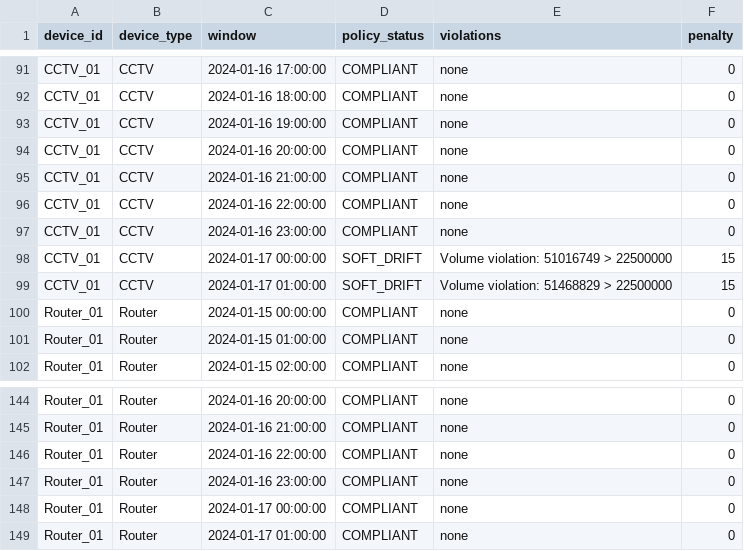
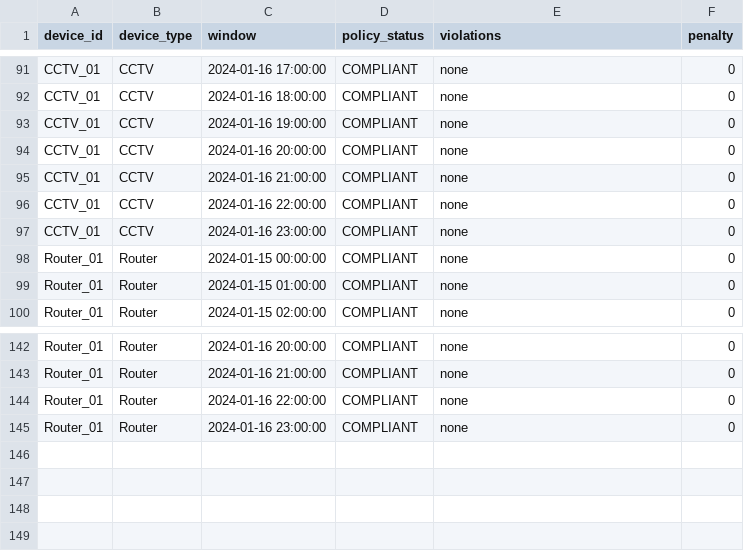
Before and after one commit to l0keshkum4r/iot-trust-drift, a CSV file: data/policy_results.csv, drawn as a sheet; only a part is shown, gaps mark what is left out.

```diff
--- a/data/policy_results.csv
+++ b/data/policy_results.csv
@@ -97,4 +97,2 @@ CCTV_01,CCTV,2024-01-16 22:00:00,COMPLIANT,none,0
 CCTV_01,CCTV,2024-01-16 23:00:00,COMPLIANT,none,0
-CCTV_01,CCTV,2024-01-17 00:00:00,SOFT_DRIFT,Volume violation: 51016749 > 22500000,15
-CCTV_01,CCTV,2024-01-17 01:00:00,SOFT_DRIFT,Volume violation: 51468829 > 22500000,15
 Router_01,Router,2024-01-15 00:00:00,COMPLIANT,none,0
@@ -147,3 +145 @@ Router_01,Router,2024-01-16 22:00:00,COMPLIANT,none,0
 Router_01,Router,2024-01-16 23:00:00,COMPLIANT,none,0
-Router_01,Router,2024-01-17 00:00:00,COMPLIANT,none,0
-Router_01,Router,2024-01-17 01:00:00,COMPLIANT,none,0
```
Also changed, not shown: data/anomaly_scores.csv, data/drift_results.csv, 10 other files.
